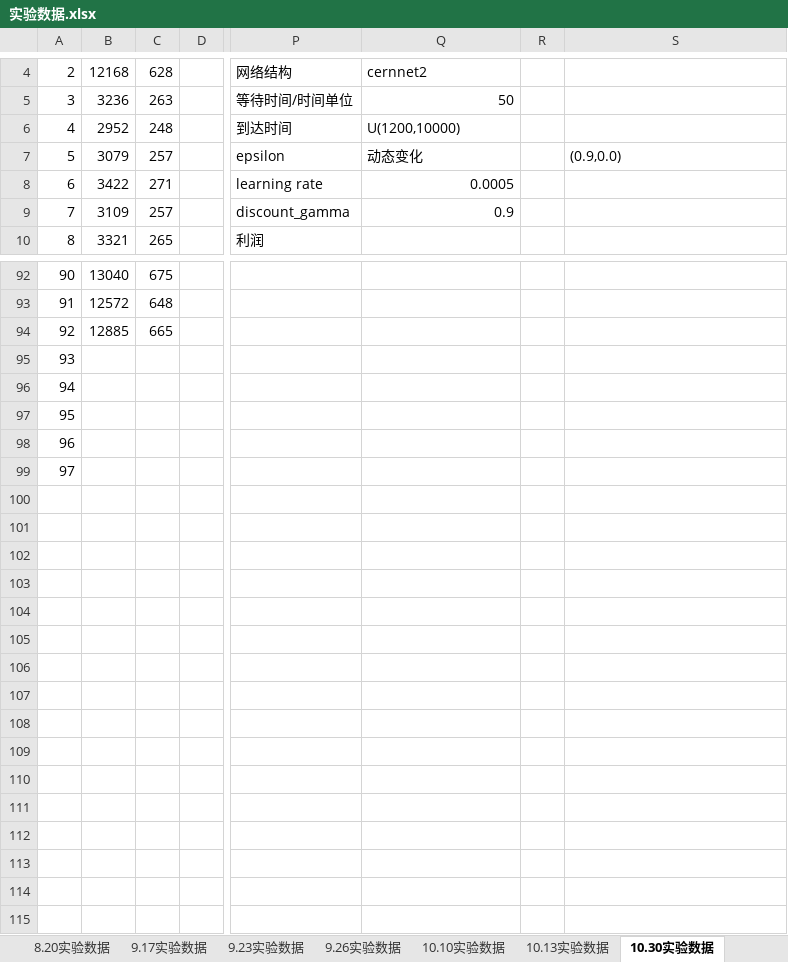
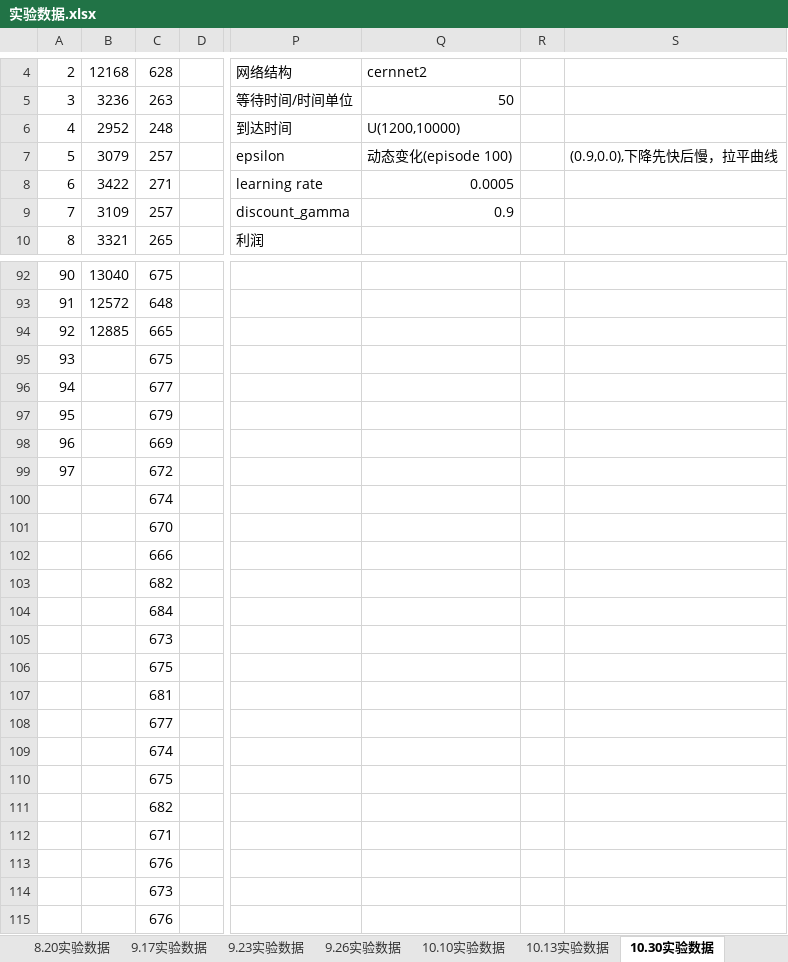
Before and after one commit to wawaka1998/DRLSFC, an Excel workbook: 实验数据.xlsx, sheet 10.30实验数据, drawn as a sheet; only a part is shown, gaps mark what is left out; values as stored, in another font and other column widths than the file's, no borders; rows hold the shown columns only; the diff names each change by its address in the sheet, - before the commit and + after, or states it on an @@ line.

Commit message:
11.1 update

```diff
--- a/实验数据.xlsx (sheet 10.30实验数据)
+++ b/实验数据.xlsx (sheet 10.30实验数据)
-Q7: 动态变化
+Q7: 动态变化(episode 100)
-S7: (0.9,0.0)
+S7: (0.9,0.0),下降先快后慢，拉平曲线
-C95: (empty)
+C95: 675
-C96: (empty)
+C96: 677
-C97: (empty)
+C97: 679
-C98: (empty)
+C98: 669
-C99: (empty)
+C99: 672
+row 100:  |  | 674
+row 101:  |  | 670
+row 102:  |  | 666
+row 103:  |  | 682
+row 104:  |  | 684
+row 105:  |  | 673
+row 106:  |  | 675
+row 107:  |  | 681
+row 108:  |  | 677
+row 109:  |  | 674
+row 110:  |  | 675
+row 111:  |  | 682
+row 112:  |  | 671
+row 113:  |  | 676
+row 114:  |  | 673
+row 115:  |  | 676
```
Also changed, not shown: sheet 10.13实验数据.
